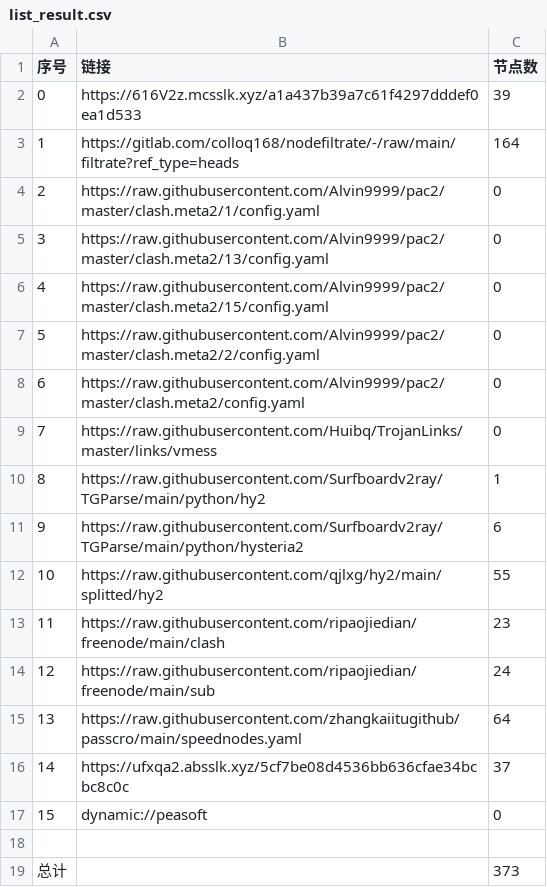
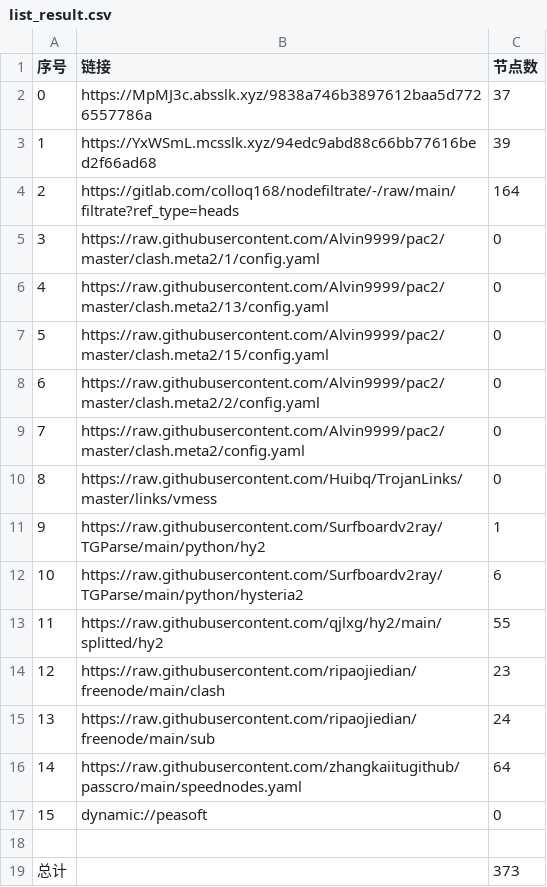
Before and after one commit to aee1996a/NoMoreWalls, a CSV file: list_result.csv, drawn as a sheet; removed rows and columns are numbered as before the commit, all else as after; the diff names each change by its address in the sheet, - before the commit and + after, or states it on an @@ line.

```diff
--- a/list_result.csv
+++ b/list_result.csv
+row 2: 0 | https://MpMJ3c.absslk.xyz/9838a746b3897612baa5d7726557786a | 37
@@ column A (序号) renumbered between rows 3 and 16 @@
-B3 (链接): https://616V2z.mcsslk.xyz/a1a437b39a7c61f4297dddef0ea1d533
+B3 (链接): https://YxWSmL.mcsslk.xyz/94edc9abd88c66bb77616bed2f66ad68
-row 16: 14 | https://ufxqa2.absslk.xyz/5cf7be08d4536bb636cfae34bcbc8c0c | 37
```
Also changed, not shown: 32 other files.
